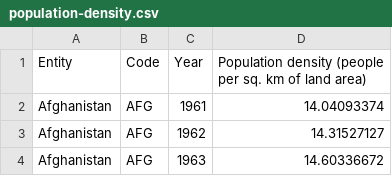
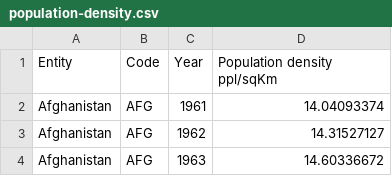
Before and after one commit to ErichRyanK/geo380l, a CSV file: population-density.csv, drawn as a sheet; only a part is shown.

Commit message:
Update population-density.csv

```diff
--- a/population-density.csv
+++ b/population-density.csv
@@ -1,2 +1,2 @@
-Entity,Code,Year,Population density (people per sq. km of land area)
+Entity,Code,Year,Population density ppl/sqKm
 Afghanistan,AFG,1961,14.04093374
```
